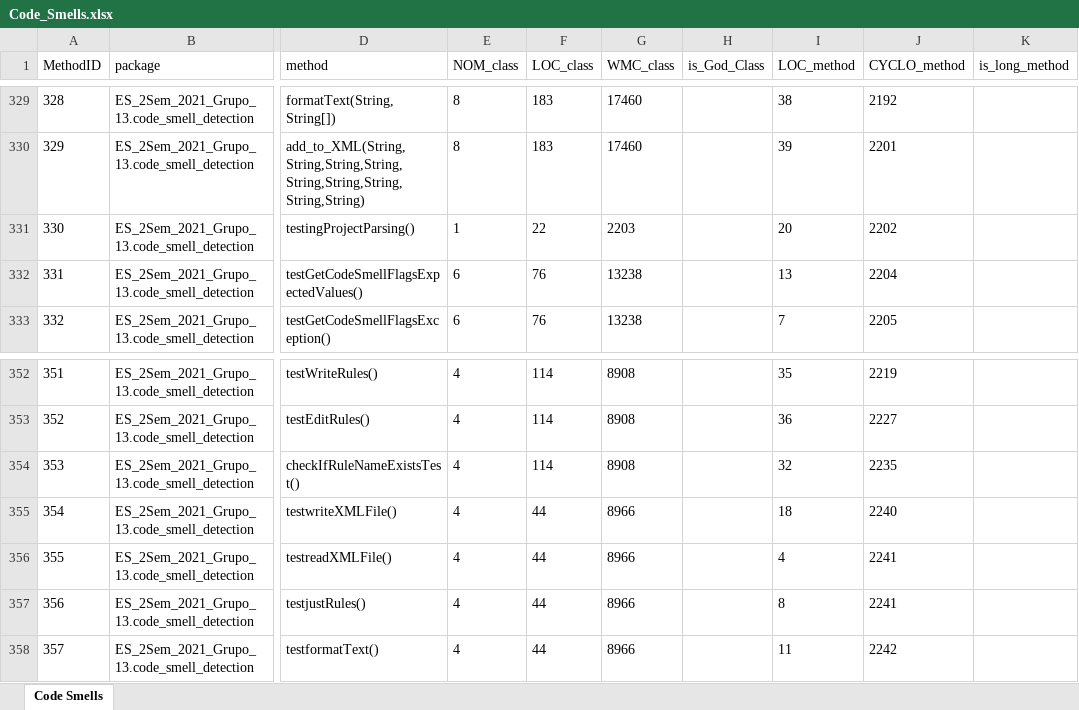
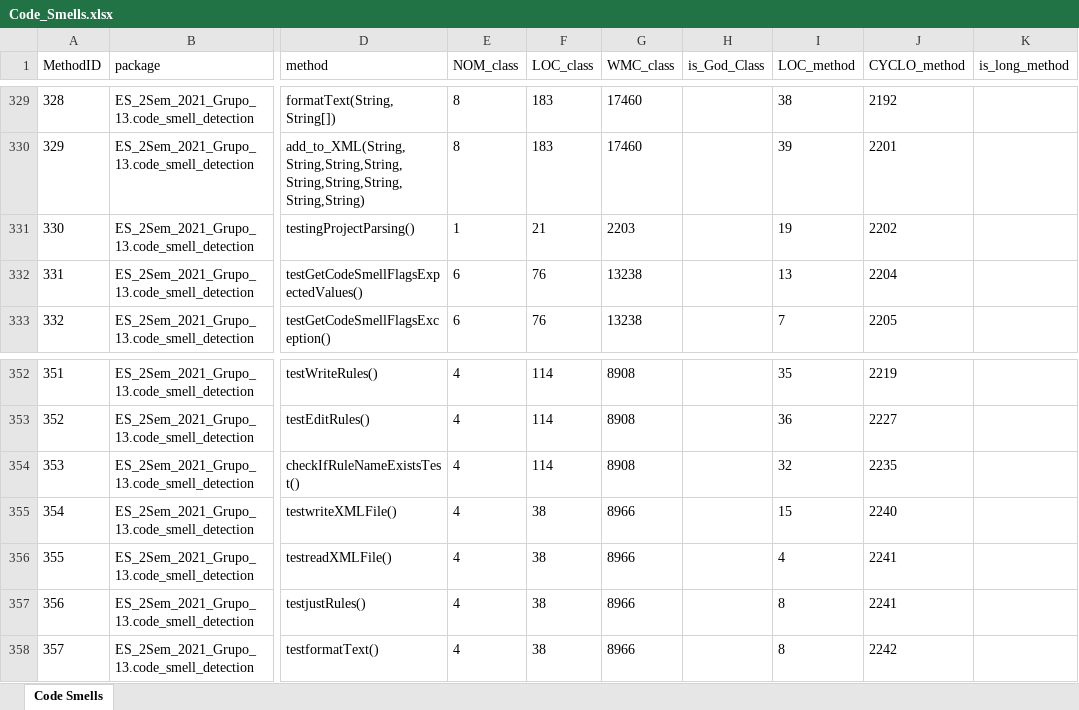
Before and after one commit to osknm-iscte/ES-2Sem-2021-Grupo-13, an Excel workbook: code_smell_detection/Code_Smells.xlsx, sheet Code Smells, drawn as a sheet; only a part is shown, gaps mark what is left out; values as stored, in another font and other column widths than the file's, no borders; the diff names each change by its address in the sheet, - before the commit and + after, or states it on an @@ line.

```diff
--- a/code_smell_detection/Code_Smells.xlsx (sheet Code Smells)
+++ b/code_smell_detection/Code_Smells.xlsx (sheet Code Smells)
-F331 (LOC_class): 22
+F331 (LOC_class): 21
-I331 (LOC_method): 20
+I331 (LOC_method): 19
-F355:F358 (LOC_class): 44
+F355:F358 (LOC_class): 38
-I355 (LOC_method): 18
+I355 (LOC_method): 15
-I358 (LOC_method): 11
+I358 (LOC_method): 8
```
Also changed, not shown: 7 other files.
